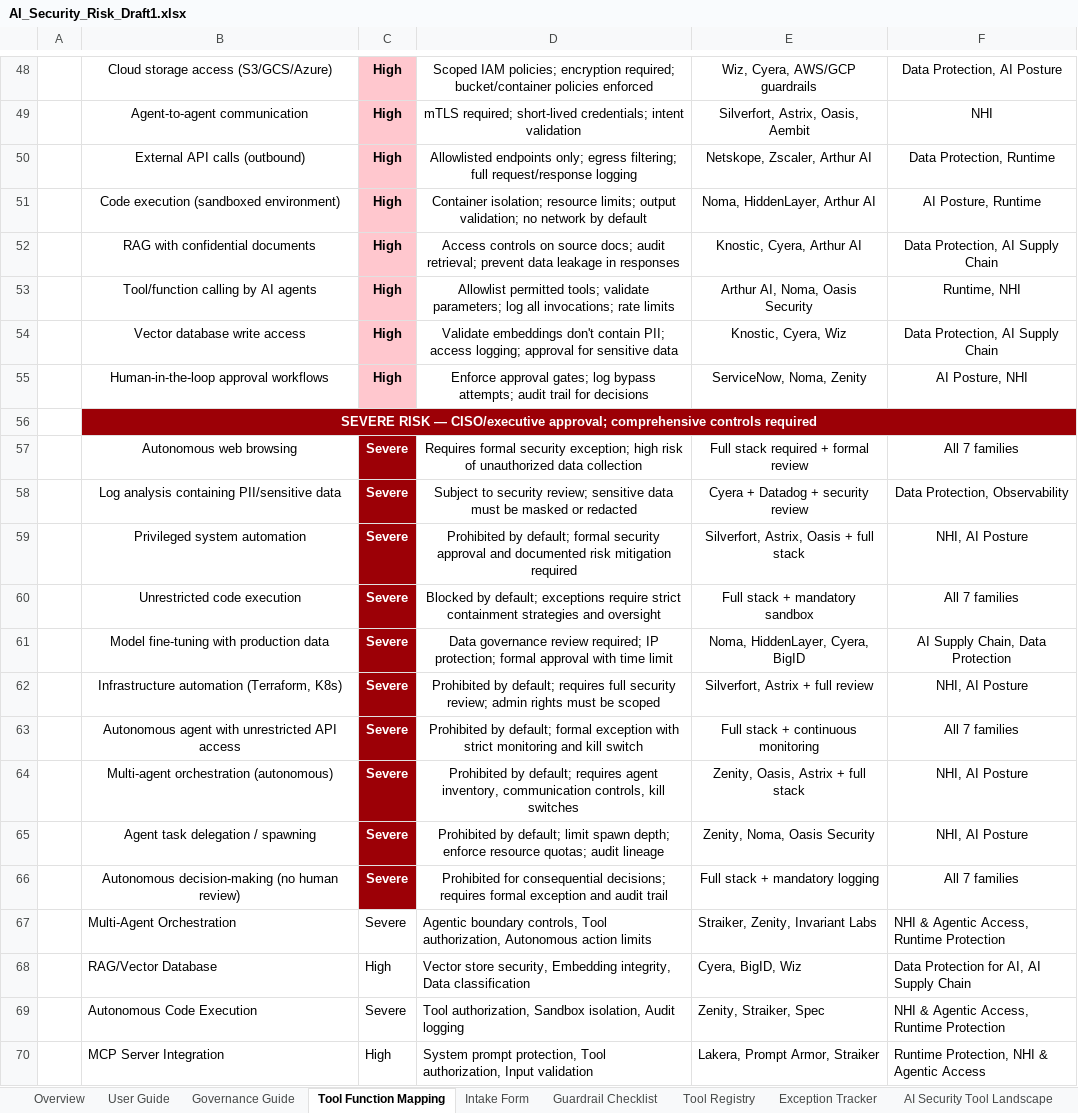
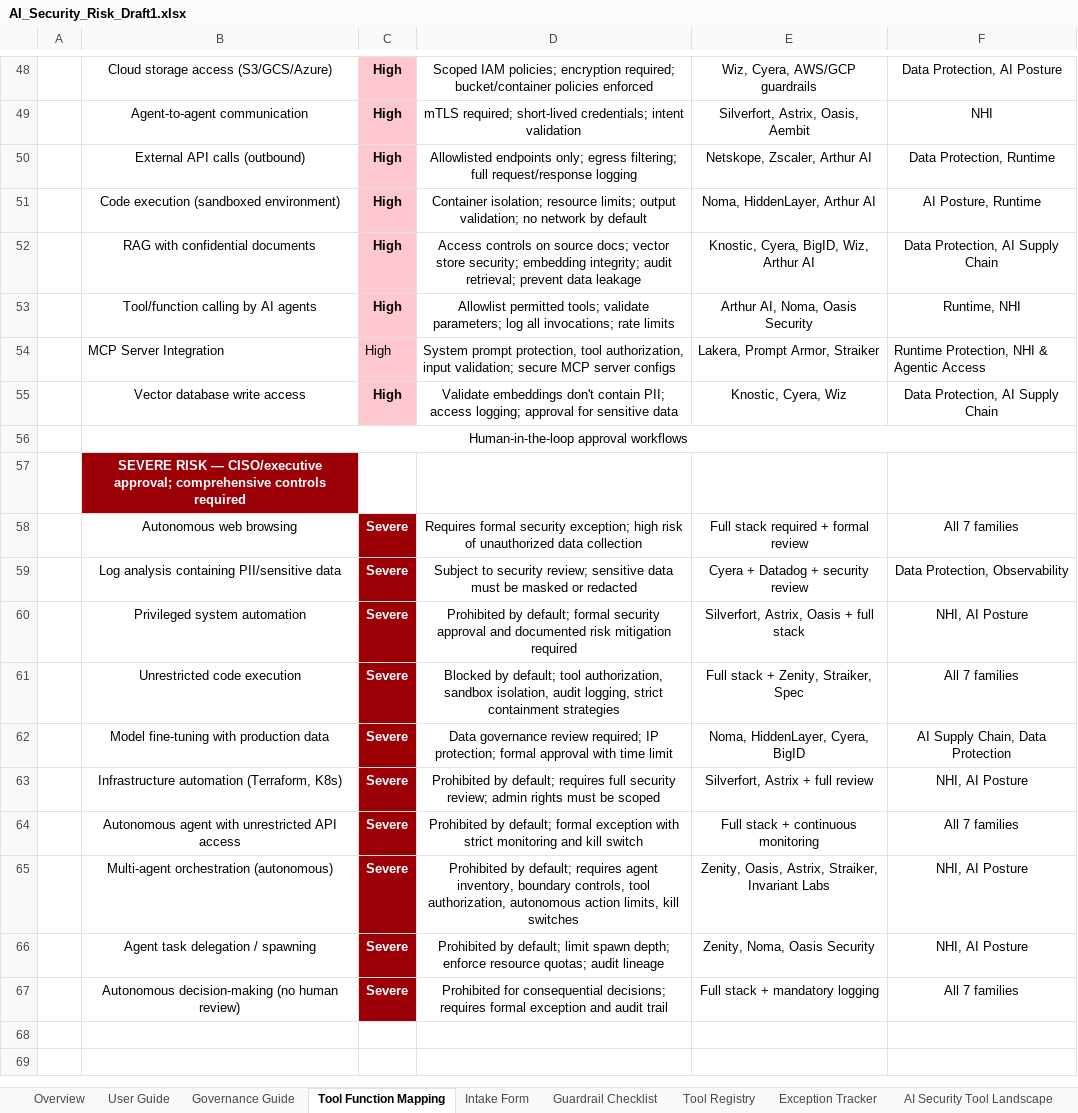
Before and after one commit to jasonmichaelrobbins-arch/-ai-security-governance-workbook, an Excel workbook: AI_Security_Risk_Draft1.xlsx, sheet Tool Function Mapping, drawn as a sheet; only a part is shown, gaps mark what is left out; values as stored, in another font and other column widths than the file's, no borders; removed rows and columns are numbered as before the commit, all else as after; the diff names each change by its address in the sheet, - before the commit and + after, or states it on an @@ line.

```diff
--- a/AI_Security_Risk_Draft1.xlsx (sheet Tool Function Mapping)
+++ b/AI_Security_Risk_Draft1.xlsx (sheet Tool Function Mapping)
-D52: …source docs; audit retrieval; prevent data leakage in responses
+D52: …source docs; vector store security; embedding integrity; audit retrieval; prevent data leakage
-E52: Knostic, Cyera, Arthur AI
+E52: Knostic, Cyera, BigID, Wiz, Arthur AI
+row 54:  | MCP Server Integration | High | System prompt protection, tool authorization, input validation; secure MCP server configs | Lakera, Prompt Armor, Straiker | Runtime Protection, NHI & Agentic Access
+B56:F56 merged
-C56: High
+C56: (empty)
-D56: Enforce approval gates; log bypass attempts; audit trail for decisions
+D56: (empty)
-E56: ServiceNow, Noma, Zenity
+E56: (empty)
-F56: AI Posture, NHI
+F56: (empty)
-B56:F56 merged
-D61: …by default; exceptions require strict containment strategies and oversight
+D61: …by default; tool authorization, sandbox isolation, audit logging, strict containment strategies
-E61: Full stack + mandatory sandbox
+E61: Full stack + Zenity, Straiker, Spec
-D65: …agent inventory, communication controls, kill switches
+D65: …agent inventory, boundary controls, tool authorization, autonomous action limits, kill switches
-E65: Zenity, Oasis, Astrix + full stack
+E65: Zenity, Oasis, Astrix, Straiker, Invariant Labs
-row 67:  | Multi-Agent Orchestration | Severe | Agentic boundary controls, Tool authorization, Autonomous action limits | Straiker, Zenity, Invariant Labs | NHI & Agentic Access, Runtime Protection
-row 68:  | RAG/Vector Database | High | Vector store security, Embedding integrity, Data classification | Cyera, BigID, Wiz | Data Protection for AI, AI Supply Chain
-row 69:  | Autonomous Code Execution | Severe | Tool authorization, Sandbox isolation, Audit logging | Zenity, Straiker, Spec | NHI & Agentic Access, Runtime Protection
-row 70:  | MCP Server Integration | High | System prompt protection, Tool authorization, Input validation | Lakera, Prompt Armor, Straiker | Runtime Protection, NHI & Agentic Access
```
Also changed, not shown: sheet AI Security Tool Landscape, sheet User Guide, sheet Program Metrics, sheet Exception Tracker.
